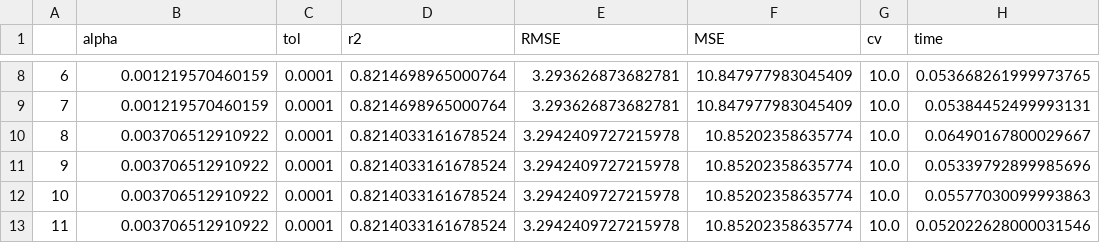
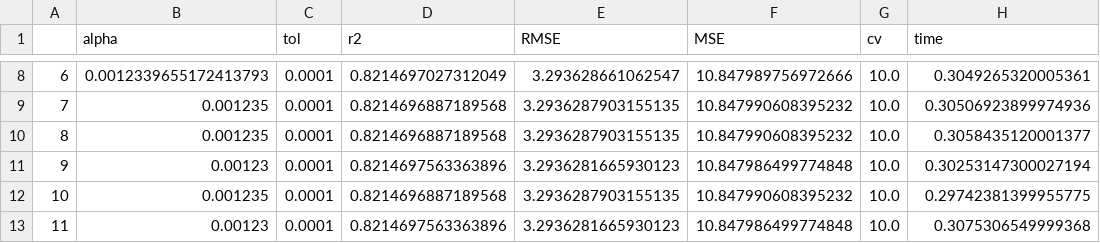
Before and after one commit to Edgar-La/Machine_Learning_2, a CSV file: SVR_metrics/metrics_datasets/Lasso_mpg_metrics.csv, drawn as a sheet; only a part is shown, gaps mark what is left out; the diff covers the shown part only.

```diff
--- a/SVR_metrics/metrics_datasets/Lasso_mpg_metrics.csv
+++ b/SVR_metrics/metrics_datasets/Lasso_mpg_metrics.csv
@@ -8,6 +8,6 @@
-6,0.001219570460159,0.0001,0.8214698965000764,3.293626873682781,10.847977983045409,10.0,0.053668261999973765
-7,0.001219570460159,0.0001,0.8214698965000764,3.293626873682781,10.847977983045409,10.0,0.05384452499993131
-8,0.003706512910922,0.0001,0.8214033161678524,3.2942409727215978,10.85202358635774,10.0,0.06490167800029667
-9,0.003706512910922,0.0001,0.8214033161678524,3.2942409727215978,10.85202358635774,10.0,0.05339792899985696
-10,0.003706512910922,0.0001,0.8214033161678524,3.2942409727215978,10.85202358635774,10.0,0.05577030099993863
-11,0.003706512910922,0.0001,0.8214033161678524,3.2942409727215978,10.85202358635774,10.0,0.052022628000031546
+6,0.0012339655172413793,0.0001,0.8214697027312049,3.293628661062547,10.847989756972666,10.0,0.3049265320005361
+7,0.001235,0.0001,0.8214696887189568,3.2936287903155135,10.847990608395232,10.0,0.30506923899974936
+8,0.001235,0.0001,0.8214696887189568,3.2936287903155135,10.847990608395232,10.0,0.3058435120001377
+9,0.00123,0.0001,0.8214697563363896,3.2936281665930123,10.847986499774848,10.0,0.30253147300027194
+10,0.001235,0.0001,0.8214696887189568,3.2936287903155135,10.847990608395232,10.0,0.29742381399955775
+11,0.00123,0.0001,0.8214697563363896,3.2936281665930123,10.847986499774848,10.0,0.3075306549999368
```
Also changed, not shown: 120 edited cells elsewhere in this file, SVR_metrics/metrics_datasets/Lasso_housing_metrics.csv, SVR_metrics/metrics_datasets/Lasso_housing_metrics_Optim.csv, 4 other files.
